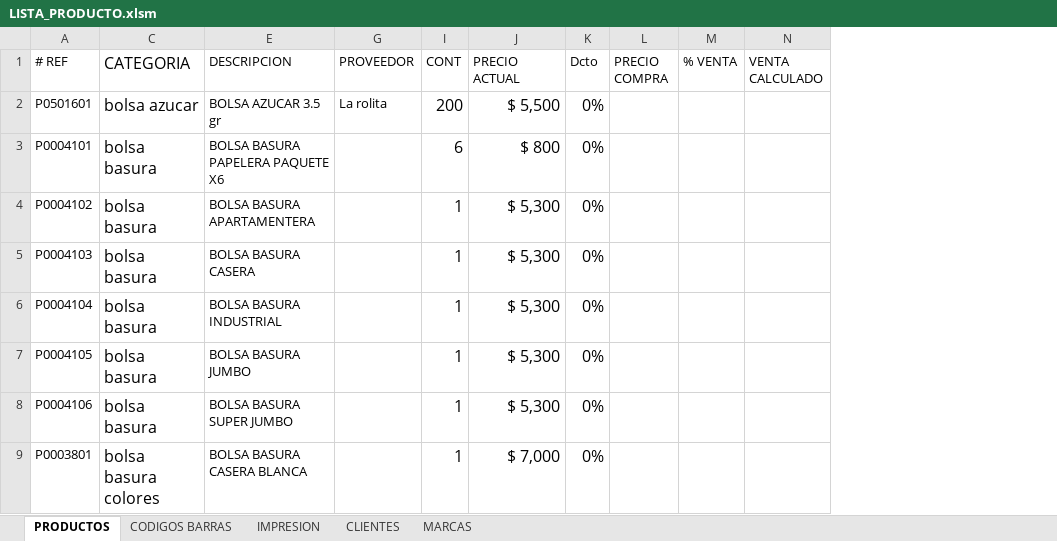
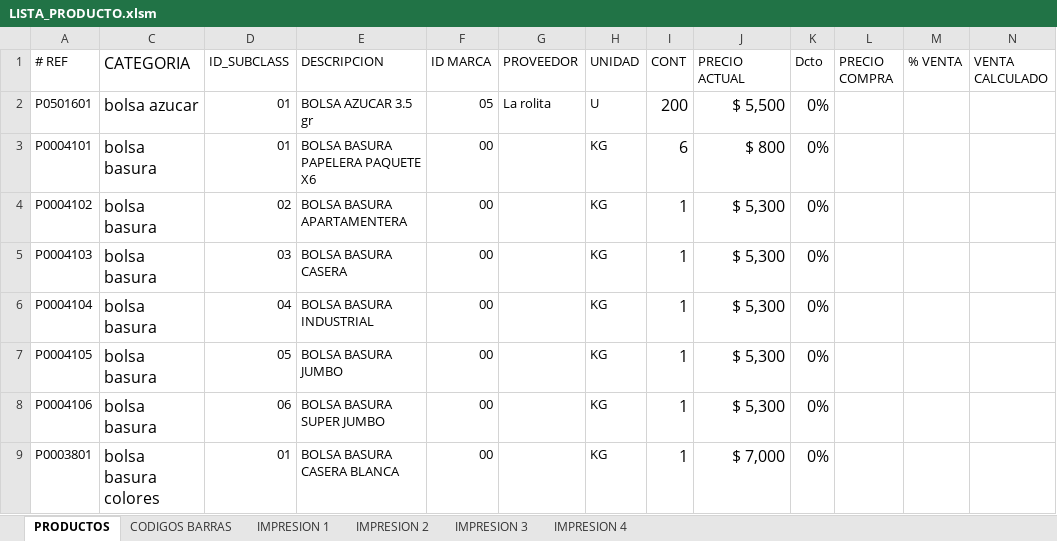
Before and after one commit to JohnCamargo97/Plastisol, an Excel workbook: LISTA_PRODUCTO.xlsm, sheet PRODUCTOS, drawn as a sheet; only a part is shown; values as stored, in another font and other column widths than the file's, no borders; table styles not drawn; the diff names each change by its address in the sheet, - before the commit and + after, or states it on an @@ line.

Commit message:
ListaProduct modified

```diff
--- a/LISTA_PRODUCTO.xlsm (sheet PRODUCTOS)
+++ b/LISTA_PRODUCTO.xlsm (sheet PRODUCTOS)
-sheet tab: IMPRESION
+sheet tab: IMPRESION 4
@@ sheet tab hidden: CLIENTES @@
@@ sheet tab hidden: MARCAS @@
+sheet tab: IMPRESION 1
+sheet tab: IMPRESION 2
+sheet tab: IMPRESION 3
@@ column D (ID_SUBCLASS) unhidden, rows 2-9: 01 | 01 | 02 | 03 | 04 | 05 | 06 | 01 @@
@@ column F (ID MARCA) unhidden, rows 2-9: 05 | 00 | 00 | 00 | 00 | 00 | 00 | 00 @@
@@ column H (UNIDAD) unhidden, rows 2-9: U | KG | KG | KG | KG | KG | KG | KG @@
```
Also changed, not shown: sheet CODIGOS BARRAS, sheet IMPRESION 4, formulas that keep their value, charts or pictures.
